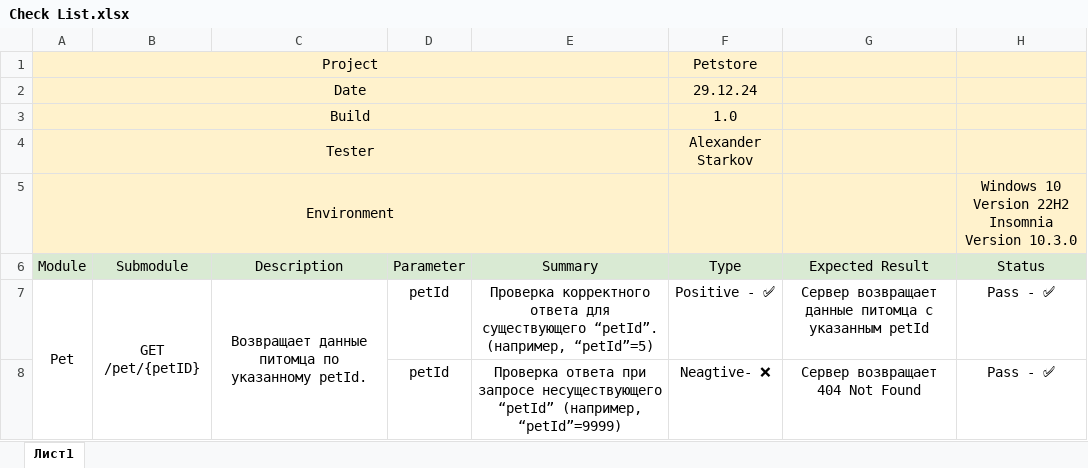
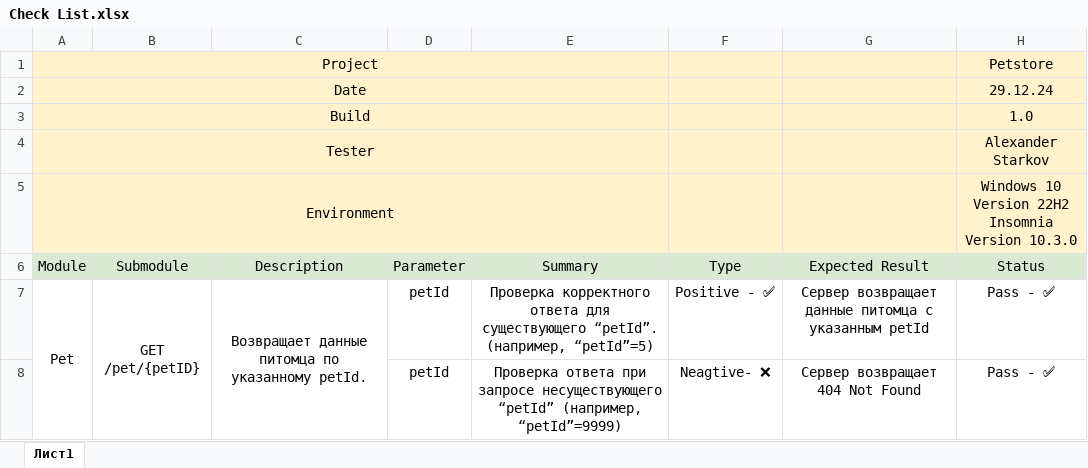
Before and after one commit to Alexandr-StarkovJr/swagger-petstore, an Excel workbook: Check List.xlsx, sheet Лист1, drawn as a sheet; only a part is shown; values as stored, in another font and other column widths than the file's, no borders; charts and pictures not drawn; the diff covers the shown part only; the diff names each change by its address in the sheet, - before the commit and + after, or states it on an @@ line.

```diff
--- a/Check List.xlsx (sheet Лист1)
+++ b/Check List.xlsx (sheet Лист1)
-F1 (Type): Petstore
+F1 (Type): (empty)
-H1 (Status): (empty)
+H1 (Status): Petstore
-F2 (Type): 29.12.24
+F2 (Type): (empty)
-H2 (Status): (empty)
+H2 (Status): 29.12.24
-F3 (Type): 1.0
+F3 (Type): (empty)
-H3 (Status): (empty)
+H3 (Status): 1.0
-F4 (Type): Alexander Starkov
+F4 (Type): (empty)
-H4 (Status): (empty)
+H4 (Status): Alexander Starkov
```
Also changed, not shown: 21 added rows, 2 edited cells and merged cells elsewhere in this sheet, Test Cases.xlsx.
